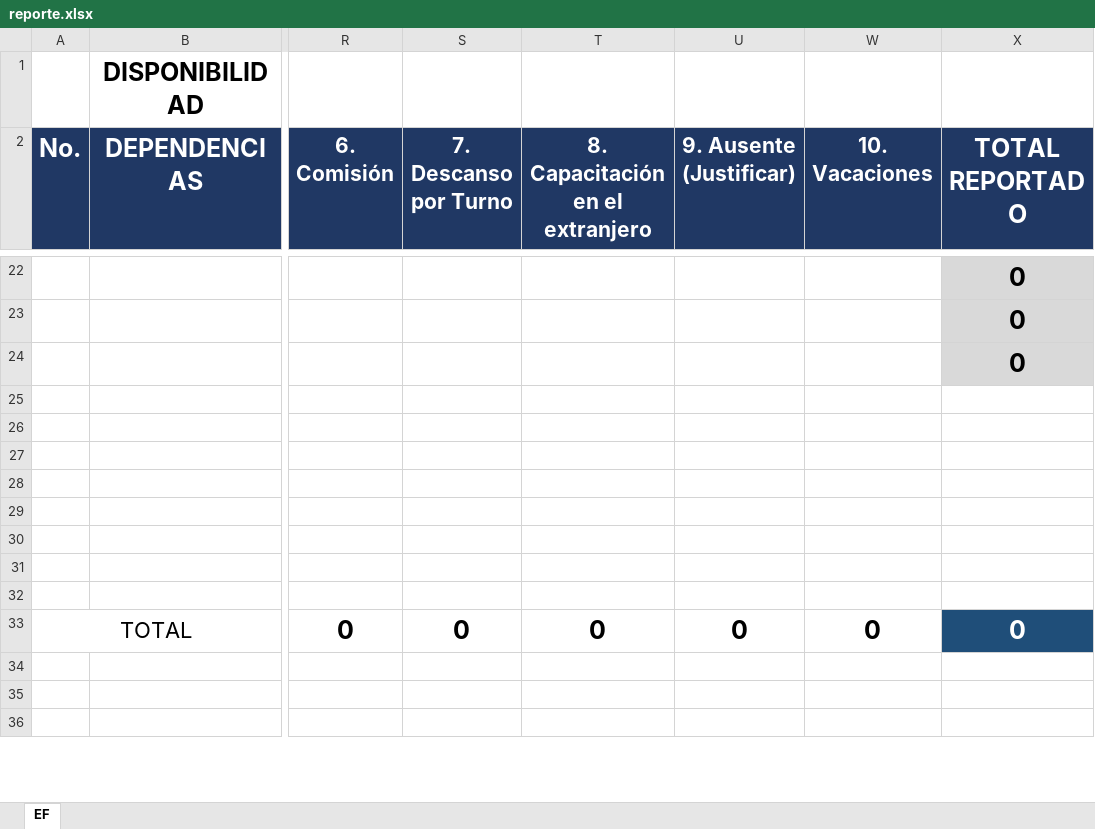
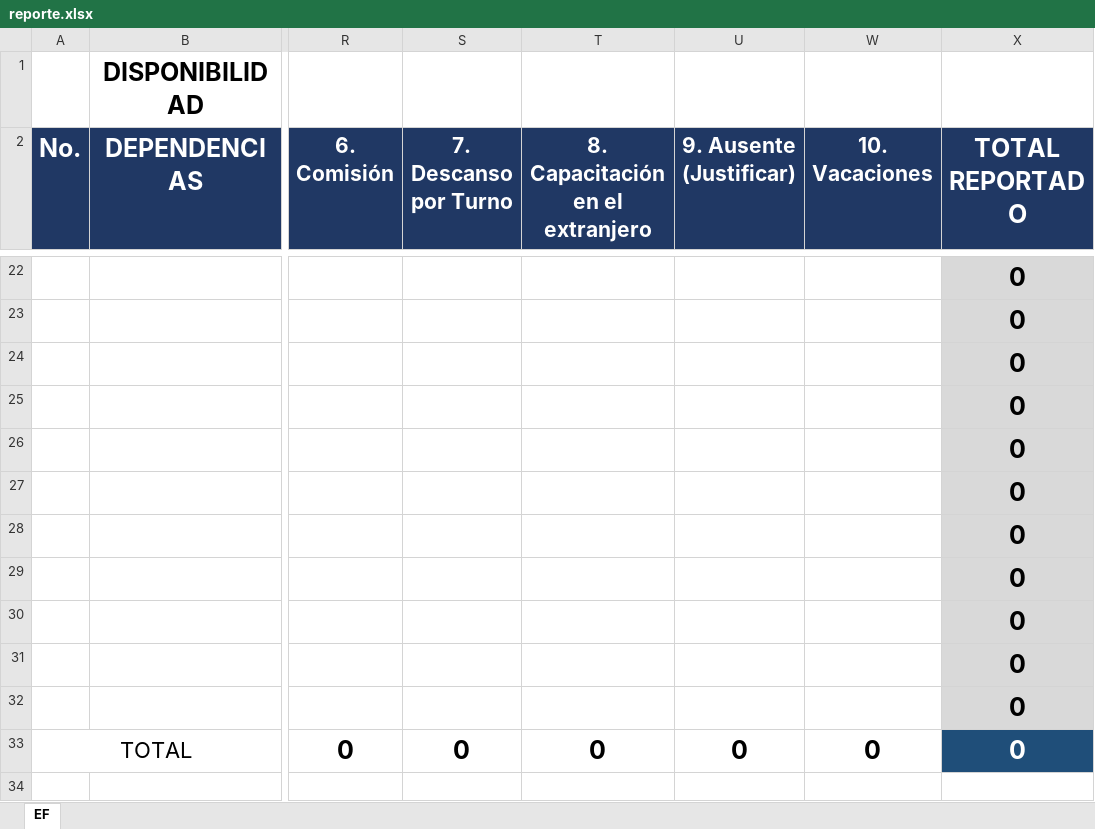
Before and after one commit to ing-sdgonzales/sarh, an Excel workbook: public/templates/reporte.xlsx, sheet EF, drawn as a sheet; only a part is shown, gaps mark what is left out; the shorter side is filled out with more unchanged rows; values as stored, in another font and other column widths than the file's, no borders; the diff names each change by its address in the sheet, - before the commit and + after, or states it on an @@ line.

```diff
--- a/public/templates/reporte.xlsx (sheet EF)
+++ b/public/templates/reporte.xlsx (sheet EF)
-X25:X32 (TOTAL REPORTADO): (empty)
+X25:X32 (TOTAL REPORTADO): 0
-X25:X32 fill: none
+X25:X32 fill: #D9D9D9
```
Also changed, not shown: 5 other files.
